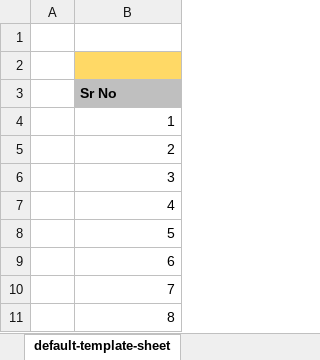
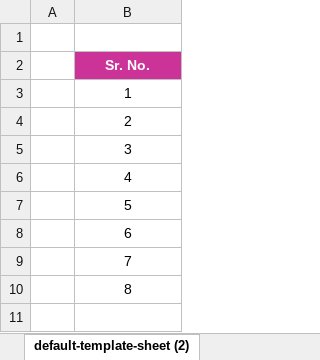
Before and after one commit to Akash-Mittal/productivity, an Excel workbook: etc/defult-excel-template/default-template.xlsx, sheet default-template-sheet (2), drawn as a sheet; values as stored, in another font and other column widths than the file's, no borders; removed rows and columns are numbered as before the commit, all else as after; the diff names each change by its address in the sheet, - before the commit and + after, or states it on an @@ line.

Commit message:
Changes:1.) Added Mauve Color - New Default Template Sheet.

```diff
--- a/etc/defult-excel-template/default-template.xlsx (sheet default-template-sheet (2))
+++ b/etc/defult-excel-template/default-template.xlsx (sheet default-template-sheet (2))
-sheet tab: default-template-sheet
+sheet tab: default-template-sheet (2)
-row 2: (empty)
-B2: Sr No
+B2: Sr. No.
@@ B2 fill: #BFBFBF → #CC3399, text colour: black → #FFFFFF, alignment: left → center @@
-B3:B10 alignment: right
+B3:B10 alignment: center
```
Also changed, not shown: other sheet tabs.
